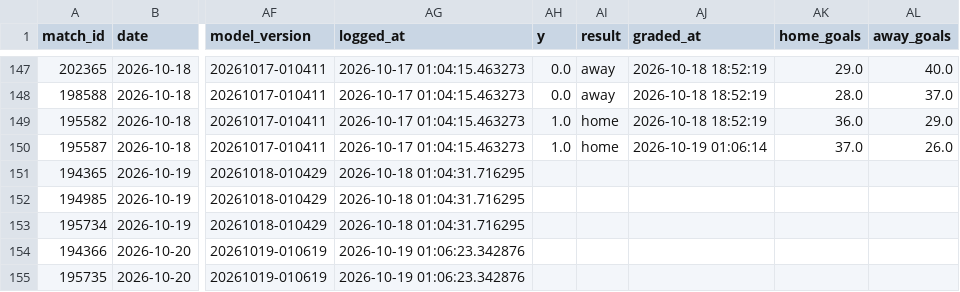
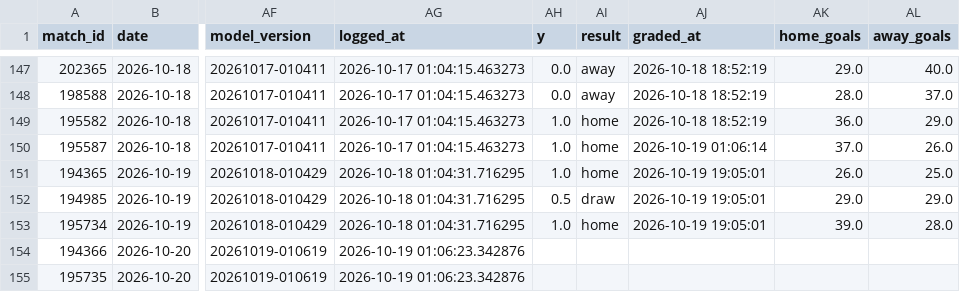
Before and after one commit to jaysantmyer-spec/vegcatbat, a CSV file: data/ledger.csv, drawn as a sheet; only a part is shown, gaps mark what is left out; the diff names each change by its address in the sheet, - before the commit and + after, or states it on an @@ line.

```diff
--- a/data/ledger.csv
+++ b/data/ledger.csv
-AH151 (y): (empty)
+AH151 (y): 1.0
-AI151 (result): (empty)
+AI151 (result): home
-AJ151:AJ153 (graded_at): (empty)
+AJ151:AJ153 (graded_at): 2026-10-19 19:05:01
-AK151 (home_goals): (empty)
+AK151 (home_goals): 26.0
-AL151 (away_goals): (empty)
+AL151 (away_goals): 25.0
-AH152 (y): (empty)
+AH152 (y): 0.5
-AI152 (result): (empty)
+AI152 (result): draw
-AK152 (home_goals): (empty)
+AK152 (home_goals): 29.0
-AL152 (away_goals): (empty)
+AL152 (away_goals): 29.0
-AH153 (y): (empty)
+AH153 (y): 1.0
-AI153 (result): (empty)
+AI153 (result): home
-AK153 (home_goals): (empty)
+AK153 (home_goals): 39.0
-AL153 (away_goals): (empty)
+AL153 (away_goals): 28.0
```
Also changed, not shown: data/matches.csv, data/predictions.csv, 4 other files.
